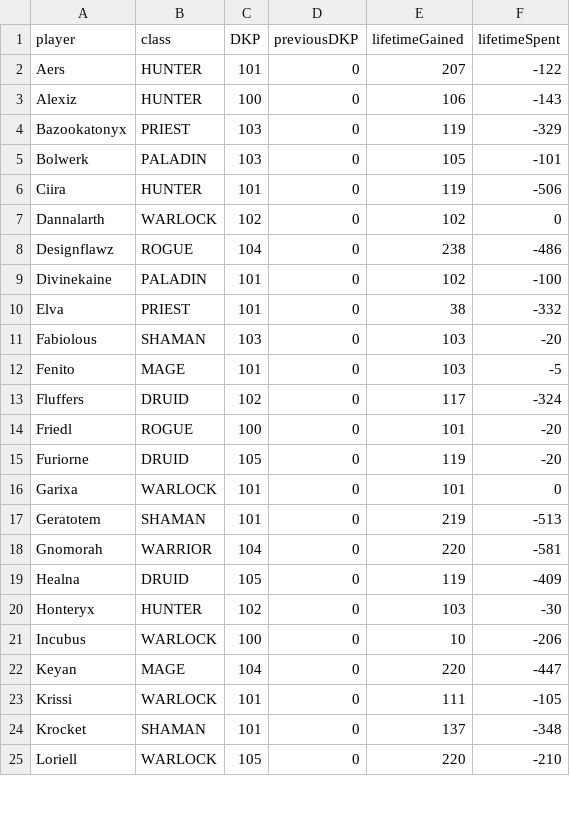
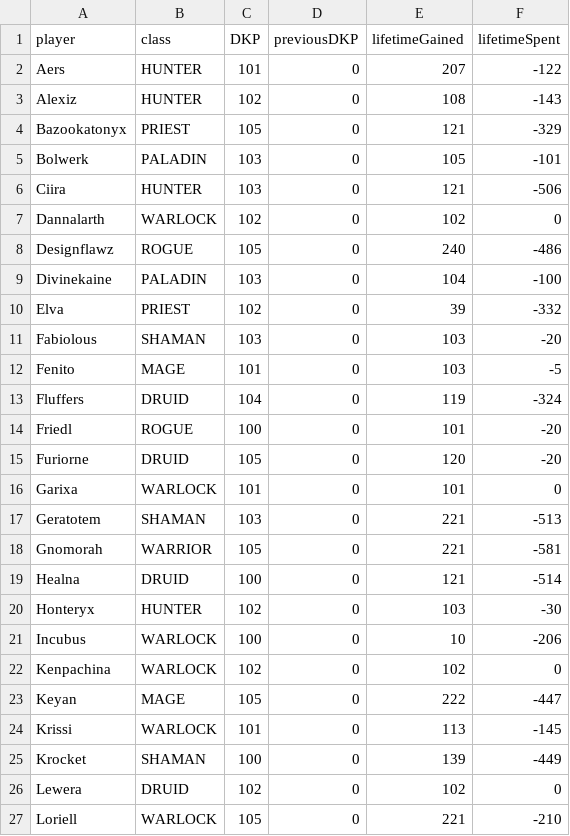
Before and after one commit to knoxz/knoxz.github.io, a CSV file: dkp.csv, drawn as a sheet; only a part is shown; the diff covers the shown part only.

```diff
--- a/dkp.csv
+++ b/dkp.csv
@@ -2,24 +2,26 @@ player,class,DKP,previousDKP,lifetimeGained,lifetimeSpent
 Aers,HUNTER,101,0,207,-122
-Alexiz,HUNTER,100,0,106,-143
-Bazookatonyx,PRIEST,103,0,119,-329
+Alexiz,HUNTER,102,0,108,-143
+Bazookatonyx,PRIEST,105,0,121,-329
 Bolwerk,PALADIN,103,0,105,-101
-Ciira,HUNTER,101,0,119,-506
+Ciira,HUNTER,103,0,121,-506
 Dannalarth,WARLOCK,102,0,102,0
-Designflawz,ROGUE,104,0,238,-486
-Divinekaine,PALADIN,101,0,102,-100
-Elva,PRIEST,101,0,38,-332
+Designflawz,ROGUE,105,0,240,-486
+Divinekaine,PALADIN,103,0,104,-100
+Elva,PRIEST,102,0,39,-332
 Fabiolous,SHAMAN,103,0,103,-20
 Fenito,MAGE,101,0,103,-5
-Fluffers,DRUID,102,0,117,-324
+Fluffers,DRUID,104,0,119,-324
 Friedl,ROGUE,100,0,101,-20
-Furiorne,DRUID,105,0,119,-20
+Furiorne,DRUID,105,0,120,-20
 Garixa,WARLOCK,101,0,101,0
-Geratotem,SHAMAN,101,0,219,-513
-Gnomorah,WARRIOR,104,0,220,-581
-Healna,DRUID,105,0,119,-409
+Geratotem,SHAMAN,103,0,221,-513
+Gnomorah,WARRIOR,105,0,221,-581
+Healna,DRUID,100,0,121,-514
 Honteryx,HUNTER,102,0,103,-30
 Incubus,WARLOCK,100,0,10,-206
-Keyan,MAGE,104,0,220,-447
-Krissi,WARLOCK,101,0,111,-105
-Krocket,SHAMAN,101,0,137,-348
-Loriell,WARLOCK,105,0,220,-210
+Kenpachina,WARLOCK,102,0,102,0
+Keyan,MAGE,105,0,222,-447
+Krissi,WARLOCK,101,0,113,-145
+Krocket,SHAMAN,100,0,139,-449
+Lewera,DRUID,102,0,102,0
+Loriell,WARLOCK,105,0,221,-210
```
Also changed, not shown: 1 added row and 26 edited cells elsewhere in this file, dkp_history.csv, loot_history.csv.
